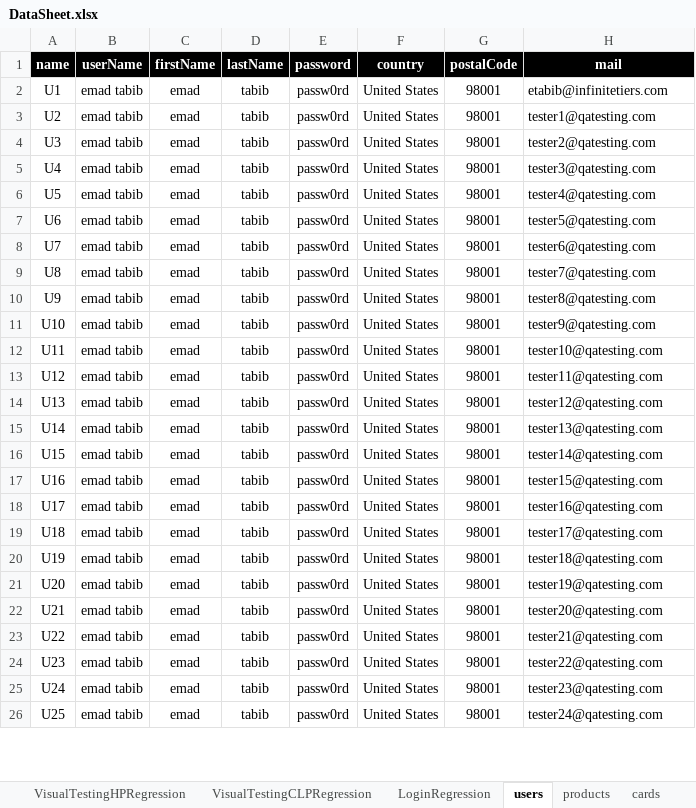
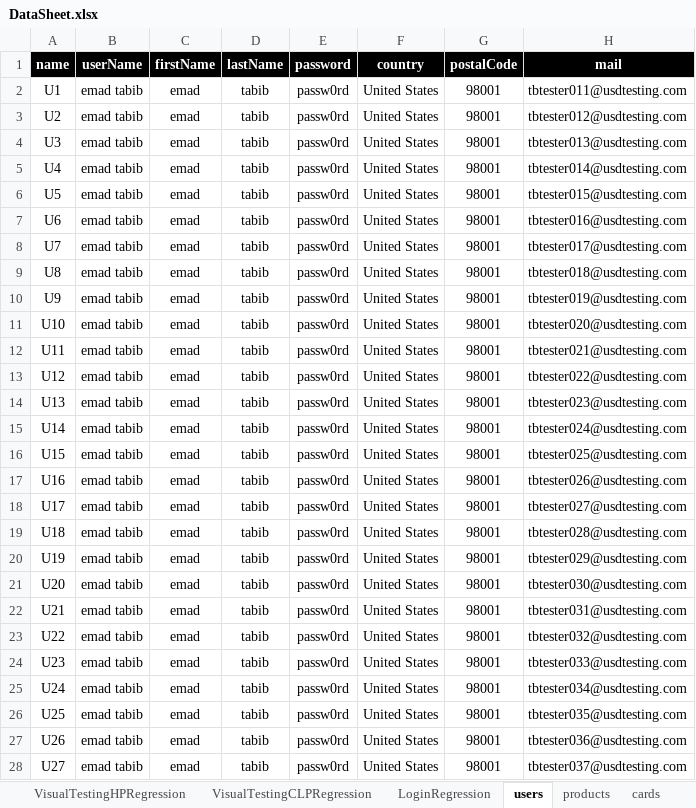
Before and after one commit to mohammadSadeq/TB_auto, an Excel workbook: src/com/generic/config/DataSheet.xlsx, sheet users, drawn as a sheet; only a part is shown; values as stored, in another font and other column widths than the file's, no borders; the diff covers the shown part only; the diff names each change by its address in the sheet, - before the commit and + after, or states it on an @@ line.

```diff
--- a/src/com/generic/config/DataSheet.xlsx (sheet users)
+++ b/src/com/generic/config/DataSheet.xlsx (sheet users)
-H2 (mail): etabib@infinitetiers.com
+H2 (mail): tbtester011@usdtesting.com
-H3 (mail): tester1@qatesting.com
+H3 (mail): tbtester012@usdtesting.com
-H4 (mail): tester2@qatesting.com
+H4 (mail): tbtester013@usdtesting.com
-H5 (mail): tester3@qatesting.com
+H5 (mail): tbtester014@usdtesting.com
-H6 (mail): tester4@qatesting.com
+H6 (mail): tbtester015@usdtesting.com
-H7 (mail): tester5@qatesting.com
+H7 (mail): tbtester016@usdtesting.com
-H8 (mail): tester6@qatesting.com
+H8 (mail): tbtester017@usdtesting.com
-H9 (mail): tester7@qatesting.com
+H9 (mail): tbtester018@usdtesting.com
-H10 (mail): tester8@qatesting.com
+H10 (mail): tbtester019@usdtesting.com
-H11 (mail): tester9@qatesting.com
+H11 (mail): tbtester020@usdtesting.com
-H12 (mail): tester10@qatesting.com
+H12 (mail): tbtester021@usdtesting.com
-H13 (mail): tester11@qatesting.com
+H13 (mail): tbtester022@usdtesting.com
-H14 (mail): tester12@qatesting.com
+H14 (mail): tbtester023@usdtesting.com
-H15 (mail): tester13@qatesting.com
+H15 (mail): tbtester024@usdtesting.com
-H16 (mail): tester14@qatesting.com
+H16 (mail): tbtester025@usdtesting.com
-H17 (mail): tester15@qatesting.com
+H17 (mail): tbtester026@usdtesting.com
-H18 (mail): tester16@qatesting.com
+H18 (mail): tbtester027@usdtesting.com
-H19 (mail): tester17@qatesting.com
+H19 (mail): tbtester028@usdtesting.com
-H20 (mail): tester18@qatesting.com
+H20 (mail): tbtester029@usdtesting.com
-H21 (mail): tester19@qatesting.com
+H21 (mail): tbtester030@usdtesting.com
-H22 (mail): tester20@qatesting.com
+H22 (mail): tbtester031@usdtesting.com
-H23 (mail): tester21@qatesting.com
+H23 (mail): tbtester032@usdtesting.com
-H24 (mail): tester22@qatesting.com
+H24 (mail): tbtester033@usdtesting.com
-H25 (mail): tester23@qatesting.com
+H25 (mail): tbtester034@usdtesting.com
-H26 (mail): tester24@qatesting.com
+H26 (mail): tbtester035@usdtesting.com
+row 27: U26 | emad tabib | emad | tabib | passw0rd | United States | 98001 | tbtester036@usdtesting.com
+row 28: U27 | emad tabib | emad | tabib | passw0rd | United States | 98001 | tbtester037@usdtesting.com
```
Also changed, not shown: 32 added rows, 134 edited cells and cell formats elsewhere in this sheet, sheet USAccountSetupRegression, sheet CanadaAccountSetupRegression, sheet CanadaCheckOutRegression, sheet USCheckOutRegression, sheet KioskCheckOutRegression, sheet CSCCheckOutRegression, 1 other file.
